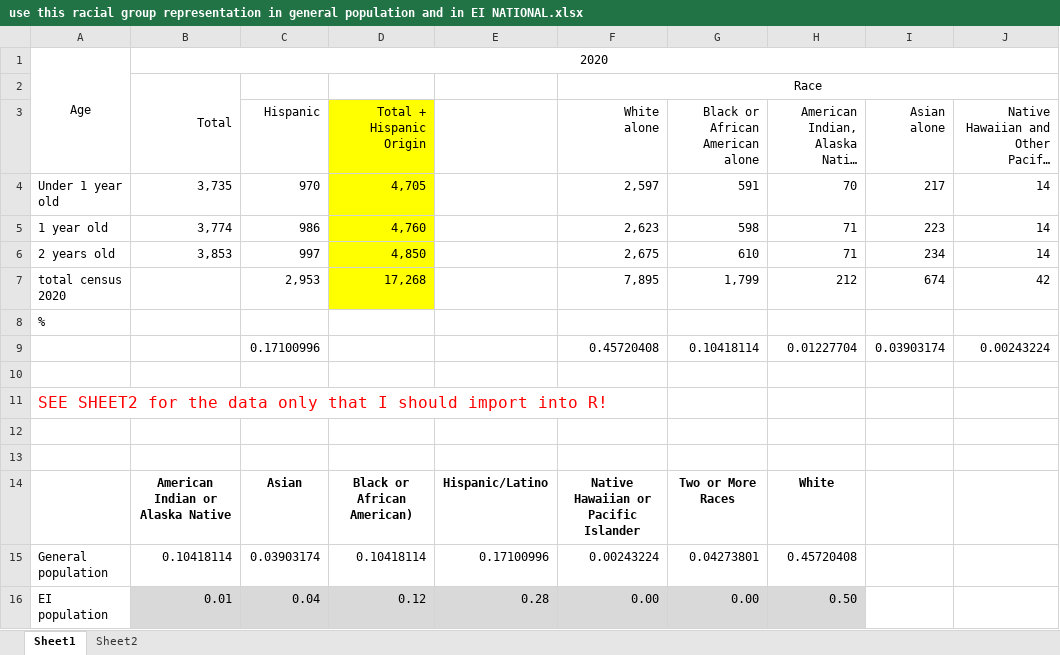
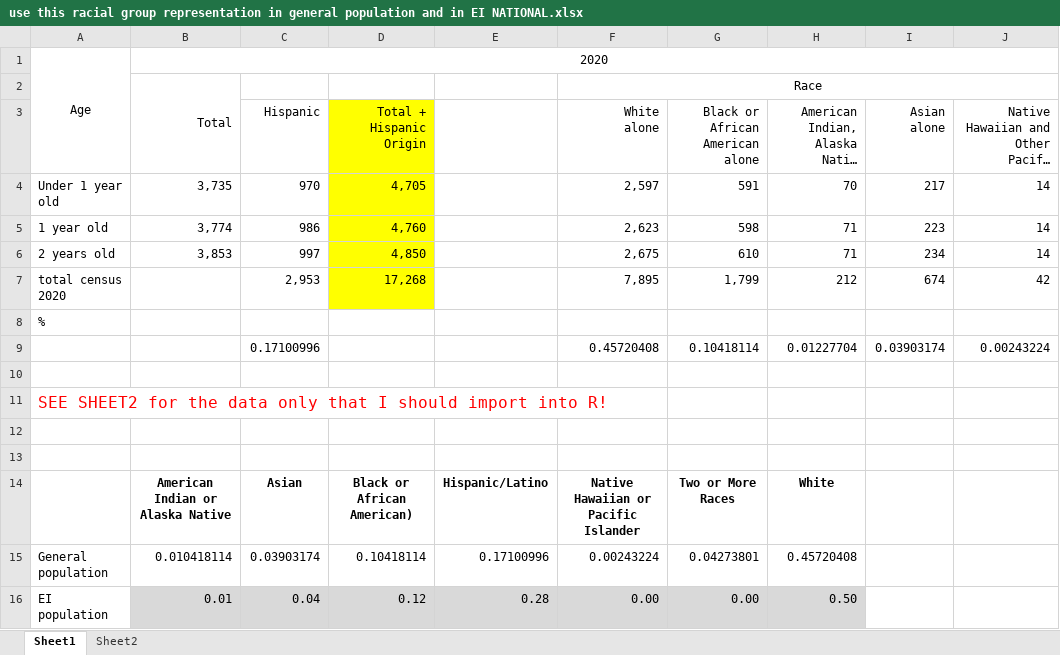
Before and after one commit to maihata/EDLD652_Diss, an Excel workbook: Data/use this racial group representation in general population and in EI NATIONAL.xlsx, sheet Sheet1, drawn as a sheet; only a part is shown; long unchanged cells end in …; values as stored, in another font and other column widths than the file's, no borders; charts and pictures not drawn; the diff names each change by its address in the sheet, - before the commit and + after, or states it on an @@ line.

Commit message:
Created 4_plots_or_USRACE_average.qmd and plots for odds ratio for US national dismissal AGAINST the national average, not WHITE

```diff
--- a/Data/use this racial group representation in general population and in EI NATIONAL.xlsx (sheet Sheet1)
+++ b/Data/use this racial group representation in general population and in EI NATIONAL.xlsx (sheet Sheet1)
-B15: 0.10418114
+B15: 0.010418114
```
Also changed, not shown: charts or pictures, 11 other files.
